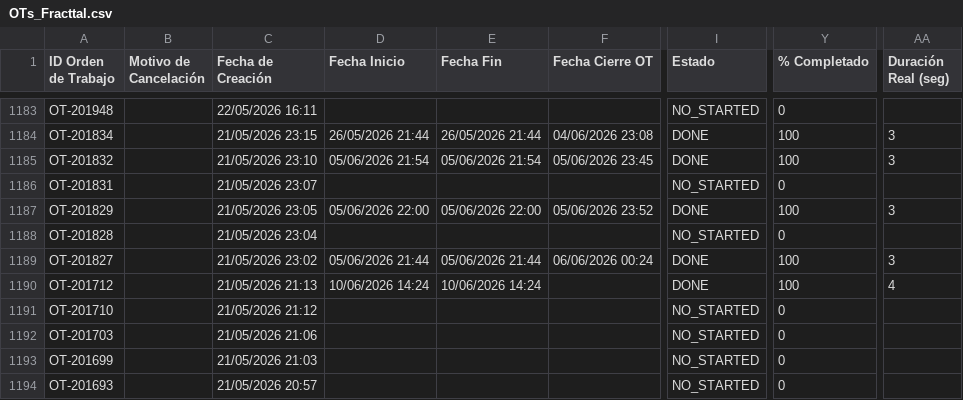
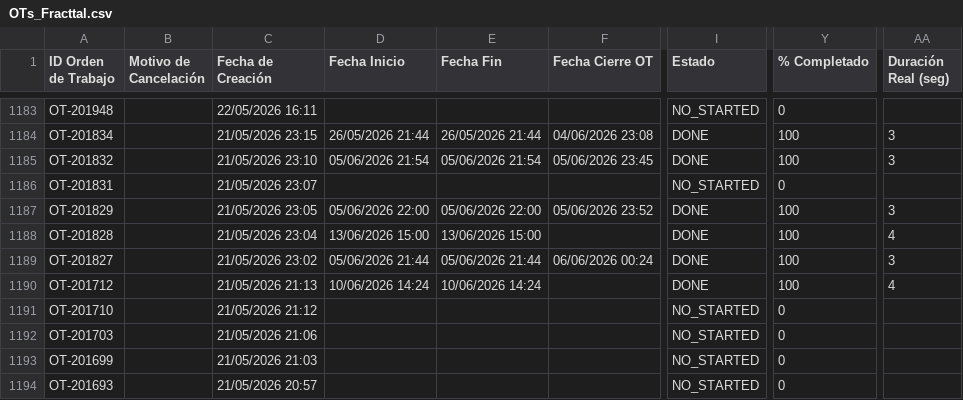
Before and after one commit to Andres-St1/fracttal-ots, a CSV file: OTs_Fracttal.csv, drawn as a sheet; only a part is shown, gaps mark what is left out; the diff names each change by its address in the sheet, - before the commit and + after, or states it on an @@ line.

```diff
--- a/OTs_Fracttal.csv
+++ b/OTs_Fracttal.csv
-D1188 (Fecha Inicio): (empty)
+D1188 (Fecha Inicio): 13/06/2026 15:00
-E1188 (Fecha Fin): (empty)
+E1188 (Fecha Fin): 13/06/2026 15:00
-I1188 (Estado): NO_STARTED
+I1188 (Estado): DONE
-Y1188 (% Completado): 0
+Y1188 (% Completado): 100
-AA1188 (Duración Real (seg)): (empty)
+AA1188 (Duración Real (seg)): 4
```
